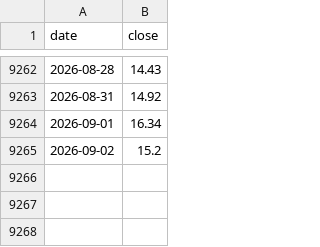
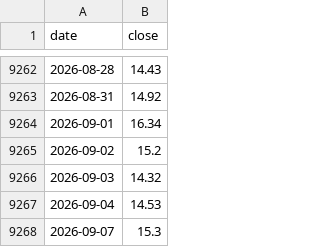
Before and after one commit to dreadf/Argus, a CSV file: output/data/vix.csv, drawn as a sheet; only a part is shown, gaps mark what is left out; the diff names each change by its address in the sheet, - before the commit and + after, or states it on an @@ line.

Commit message:
Update data, add postmortem doc and cover

```diff
--- a/output/data/vix.csv
+++ b/output/data/vix.csv
+row 9266: 2026-09-03 | 14.32
+row 9267: 2026-09-04 | 14.53
+row 9268: 2026-09-07 | 15.3
```
Also changed, not shown: output/data/vix3m.csv, output/data/vix9d.csv, 5 other files.
